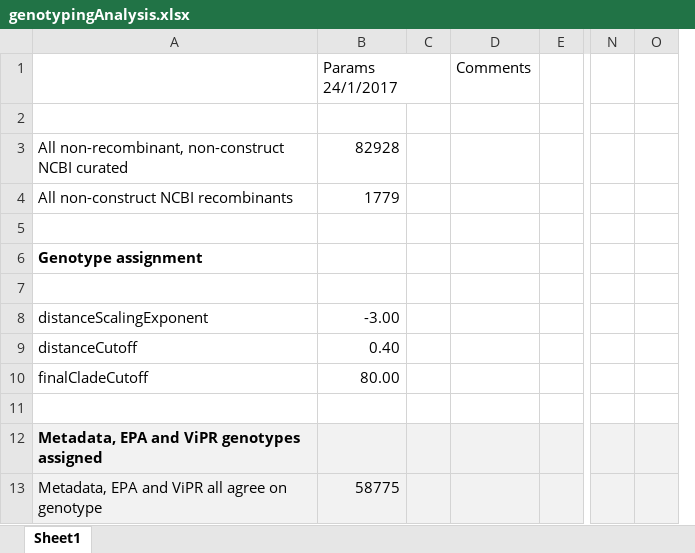
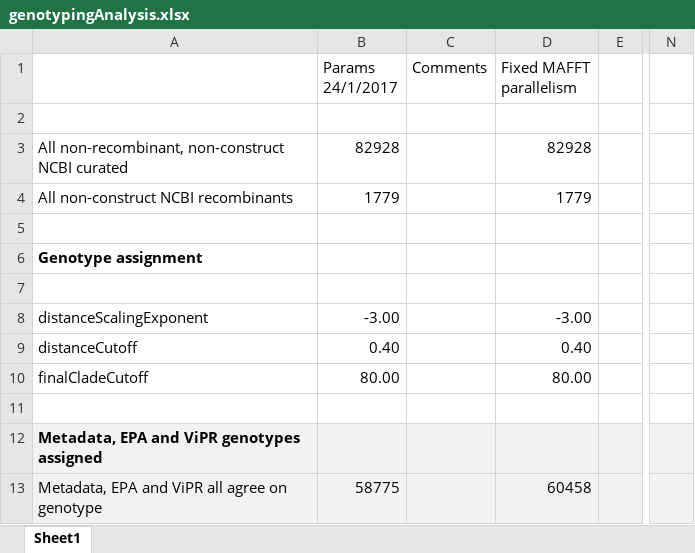
Before and after one commit to giffordlabcvr/HCV-GLUE, an Excel workbook: tabular/genotypingAnalysis.xlsx, sheet Sheet1, drawn as a sheet; only a part is shown, gaps mark what is left out; values as stored, in another font and other column widths than the file's, no borders; removed rows and columns are numbered as before the commit, all else as after; the diff names each change by its address in the sheet, - before the commit and + after, or states it on an @@ line.

Commit message:
updated genotyping analysis based on MAFFT parallelism fix.

```diff
--- a/tabular/genotypingAnalysis.xlsx (sheet Sheet1)
+++ b/tabular/genotypingAnalysis.xlsx (sheet Sheet1)
-column C, empty
+column D (Fixed MAFFT parallelism), rows 3-13: 82928 | 1779 |  |  |  | -3.00 | 0.40 | 80.00 |  |  | 60458
-column O, empty
```
Also changed, not shown: 2 other files.
